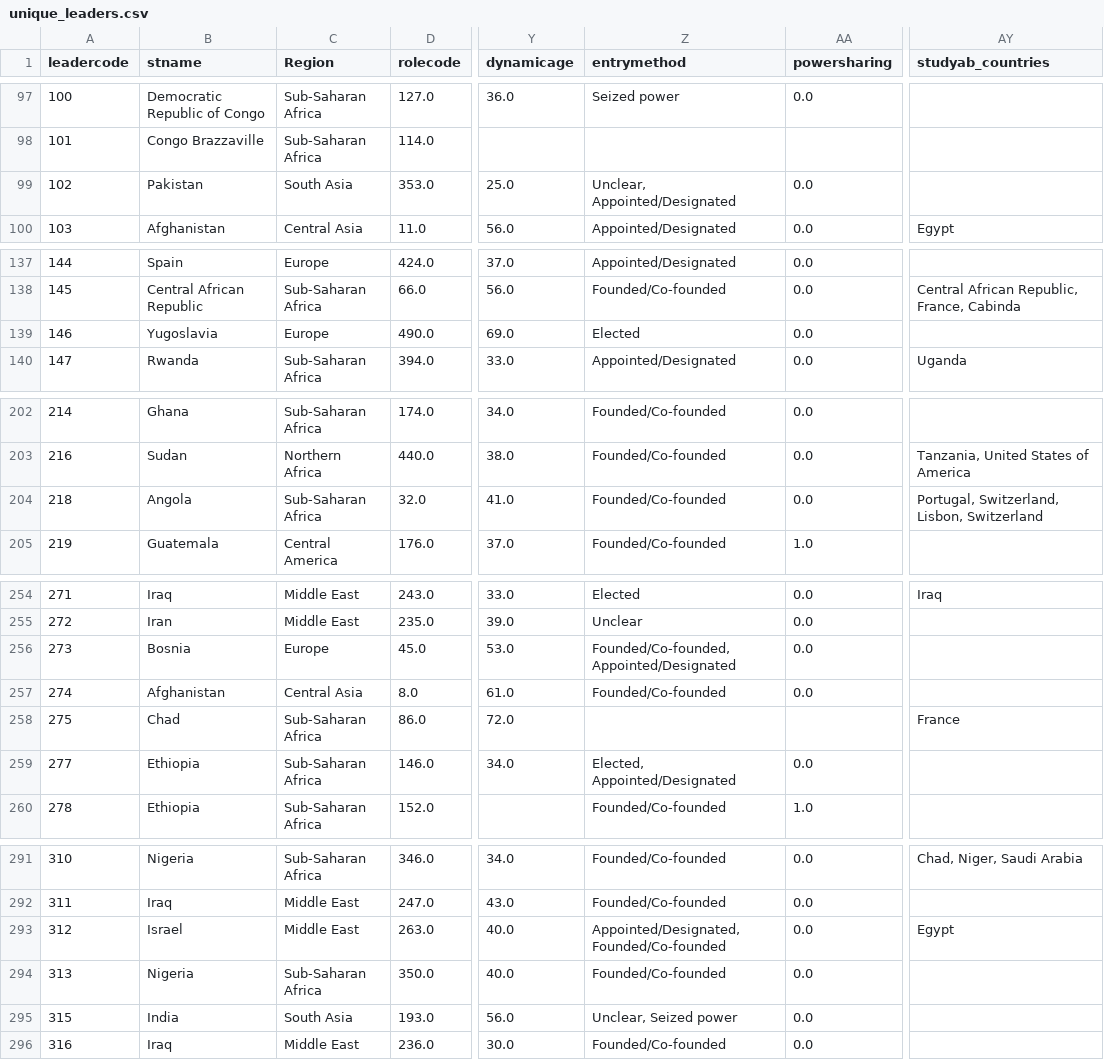
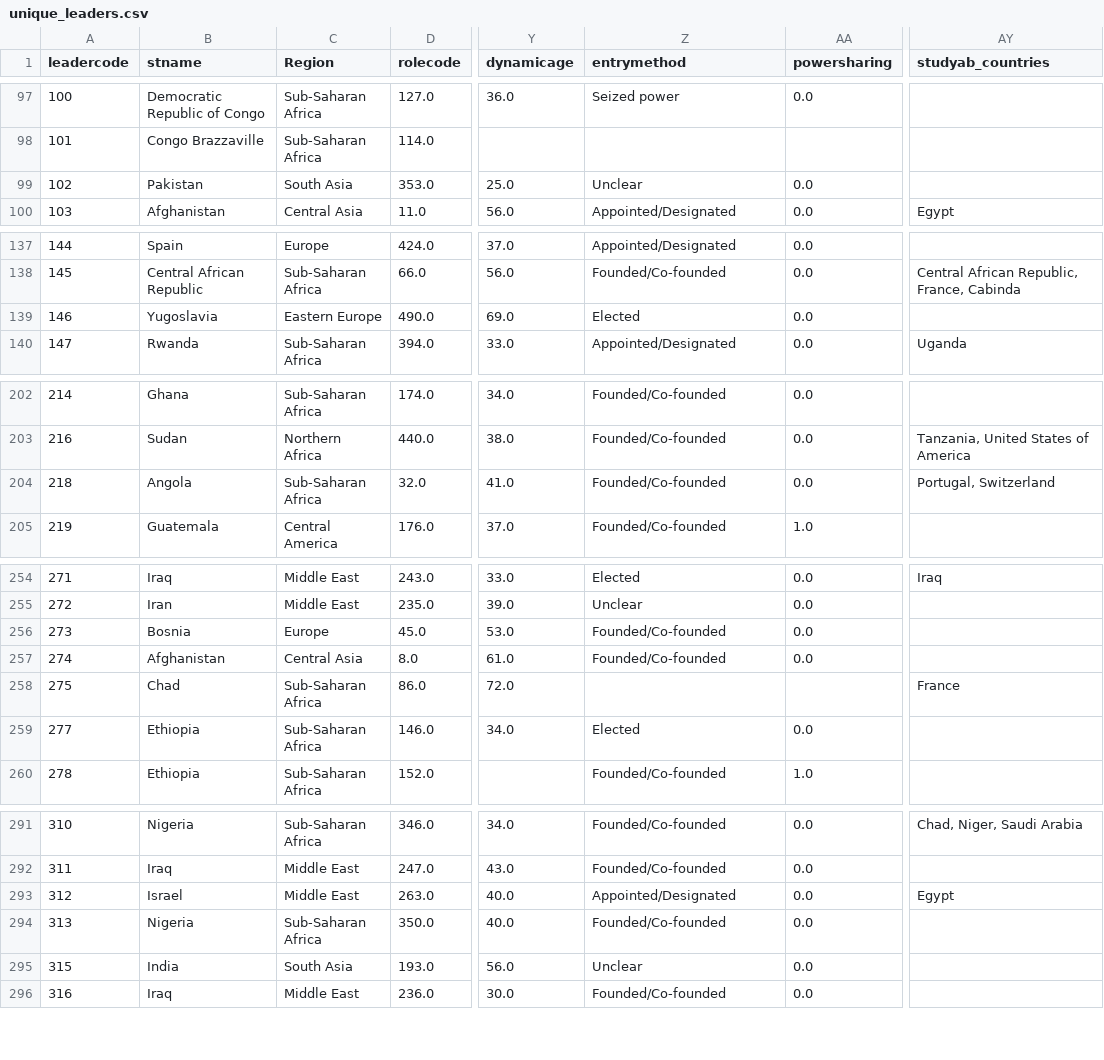
Before and after one commit to theovandamme/Project_idv, a CSV file: Data/unique_leaders.csv, drawn as a sheet; only a part is shown, gaps mark what is left out; the diff covers the shown part only; the diff names each change by its address in the sheet, - before the commit and + after, or states it on an @@ line.

```diff
--- a/Data/unique_leaders.csv
+++ b/Data/unique_leaders.csv
-Z99 (entrymethod): Unclear, Appointed/Designated
+Z99 (entrymethod): Unclear
-C139 (Region): Europe
+C139 (Region): Eastern Europe
-AY204 (studyab_countries): Portugal, Switzerland, Lisbon, Switzerland
+AY204 (studyab_countries): Portugal, Switzerland
-Z256 (entrymethod): Founded/Co-founded, Appointed/Designated
+Z256 (entrymethod): Founded/Co-founded
-Z259 (entrymethod): Elected, Appointed/Designated
+Z259 (entrymethod): Elected
-Z293 (entrymethod): Appointed/Designated, Founded/Co-founded
+Z293 (entrymethod): Appointed/Designated
-Z295 (entrymethod): Unclear, Seized power
+Z295 (entrymethod): Unclear
```
Also changed, not shown: 17 edited cells elsewhere in this file, 6 other files.
